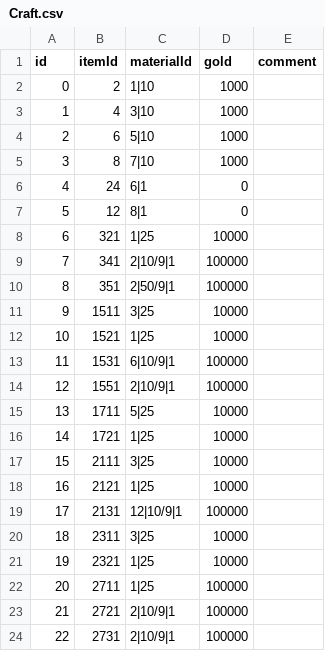
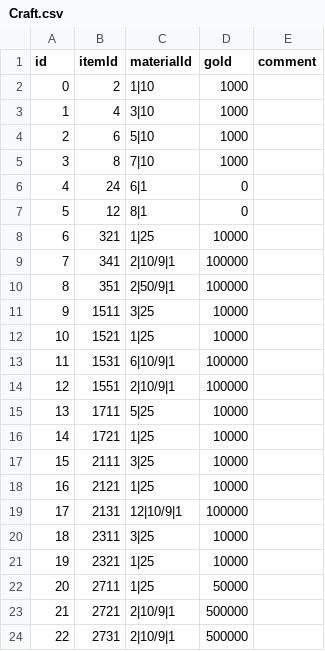
Before and after one commit to jehyeon/Soul-collector, a CSV file: Assets/Resources/Craft.csv, drawn as a sheet.

```diff
--- a/Assets/Resources/Craft.csv
+++ b/Assets/Resources/Craft.csv
@@ -21,4 +21,4 @@
 19,2321,1|25,10000,
-20,2711,1|25,100000,
-21,2721,2|10/9|1,100000,
-22,2731,2|10/9|1,100000,
+20,2711,1|25,50000,
+21,2721,2|10/9|1,500000,
+22,2731,2|10/9|1,500000,
```
Also changed, not shown: Assets/Resources/Drop.csv, Assets/Resources/Item.csv, 20 other files.
